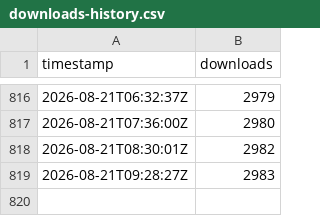
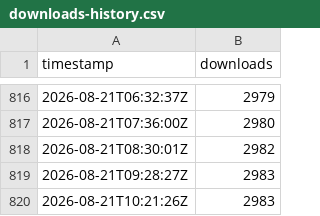
Before and after one commit to Samy879/minimalist-animated-weather, a CSV file: downloads-history.csv, drawn as a sheet; only a part is shown, gaps mark what is left out.

```diff
--- a/downloads-history.csv
+++ b/downloads-history.csv
@@ -819 +819,2 @@ timestamp,downloads
 2026-08-21T09:28:27Z,2983
+2026-08-21T10:21:26Z,2983
```
